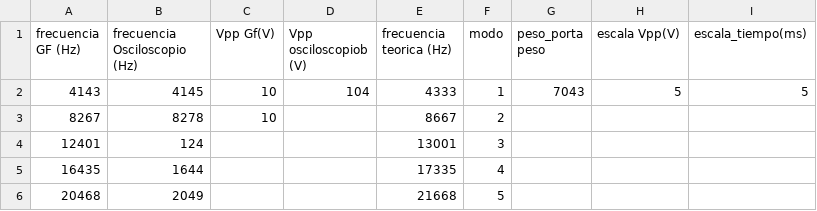
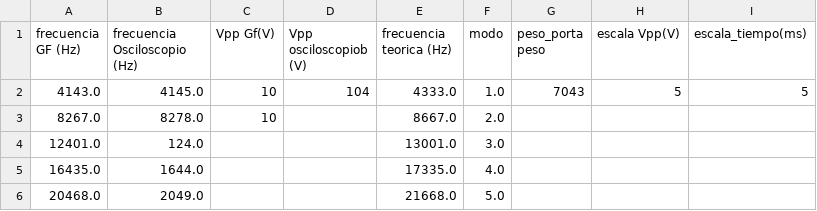
Before and after one commit to juanqwerty773/labo-2, a CSV file: clase5/sheets/Hoja 2.csv, drawn as a sheet.

Commit message:
Subir clase5/sheets/Hoja 2.csv desde Google Sheets

```diff
--- a/clase5/sheets/Hoja 2.csv
+++ b/clase5/sheets/Hoja 2.csv
@@ -1,6 +1,6 @@
 frecuencia GF (Hz),frecuencia Osciloscopio (Hz),Vpp Gf(V),Vpp osciloscopiob (V),frecuencia teorica (Hz),modo,peso_porta peso,escala Vpp(V),escala_tiempo(ms)
-4143,4145,10,104,4333,1,7043,5,5
-8267,8278,10,,8667,2,,,
-12401,124,,,13001,3,,,
-16435,1644,,,17335,4,,,
-20468,2049,,,21668,5,,,
+4143.0,4145.0,10,104,4333.0,1.0,7043,5,5
+8267.0,8278.0,10,,8667.0,2.0,,,
+12401.0,124.0,,,13001.0,3.0,,,
+16435.0,1644.0,,,17335.0,4.0,,,
+20468.0,2049.0,,,21668.0,5.0,,,
```
